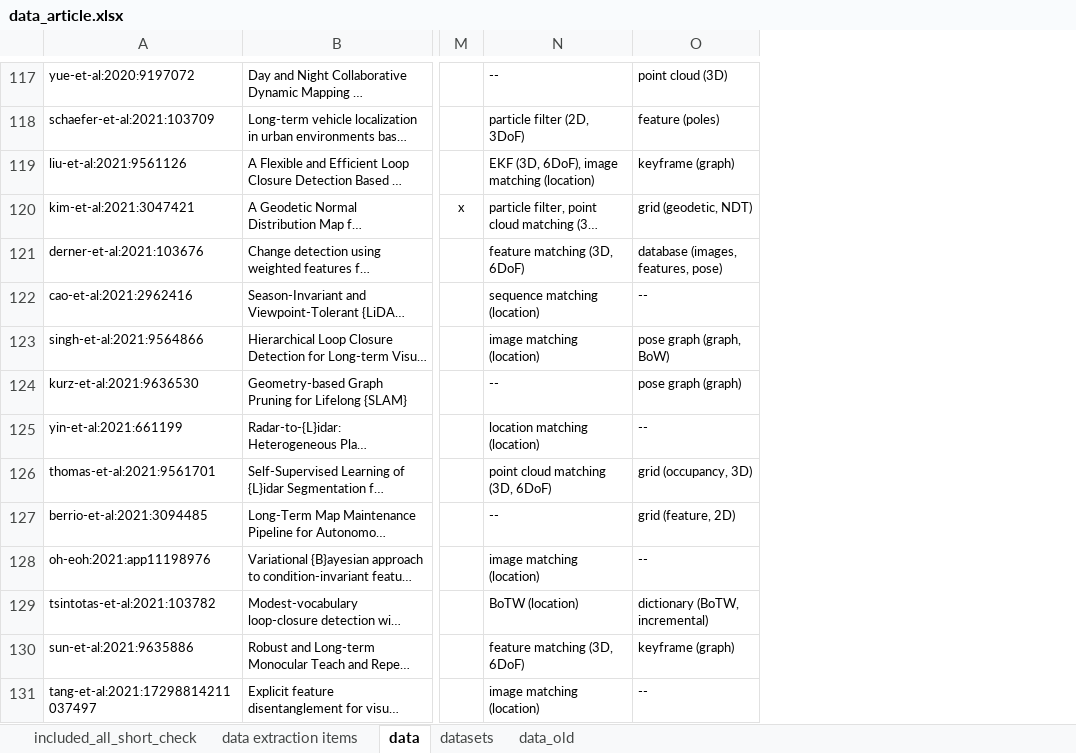
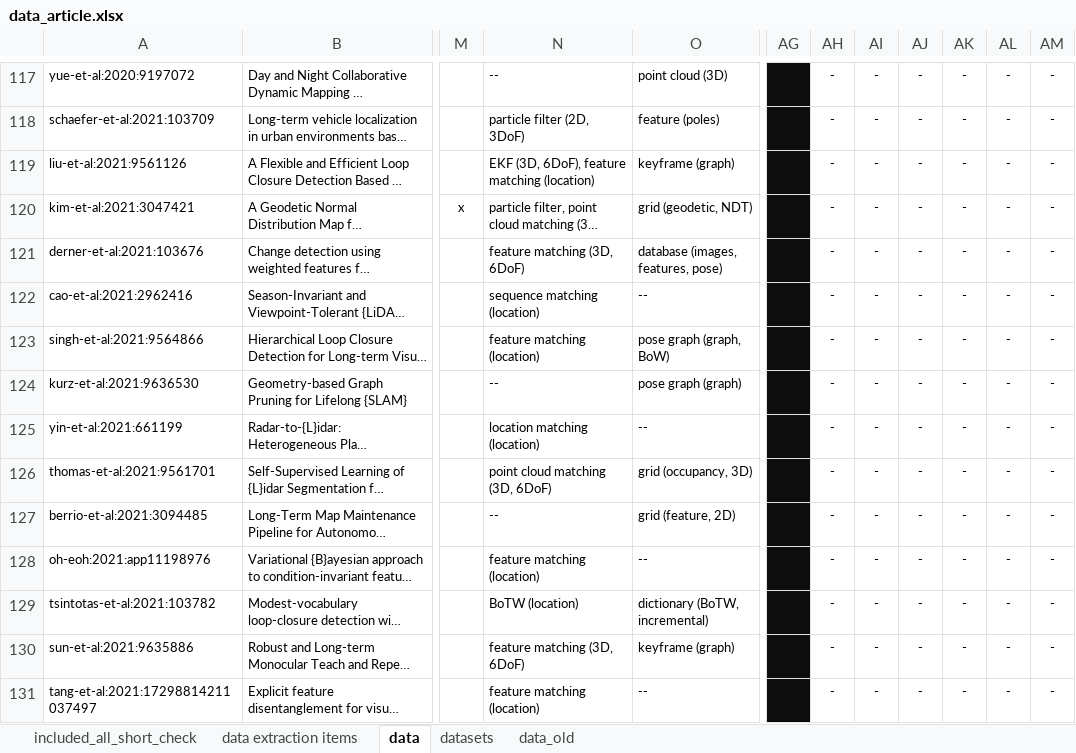
Before and after one commit to sousarbarb/slr-ltlm-mr, an Excel workbook: data/methodology/data-extraction/data_article.xlsx, sheet data, drawn as a sheet; only a part is shown, gaps mark what is left out; long unchanged cells end in …; values as stored, in another font and other column widths than the file's, no borders; table styles not drawn; the diff covers the shown part only; the diff names each change by its address in the sheet, - before the commit and + after, or states it on an @@ line.

Commit message:
Perform 6 checks on data extraction table

```diff
--- a/data/methodology/data-extraction/data_article.xlsx (sheet data)
+++ b/data/methodology/data-extraction/data_article.xlsx (sheet data)
+column AG, empty
+column AH, rows 117-131: all -
+column AI, rows 117-131: all -
+column AJ, rows 117-131: all -
+column AK, rows 117-131: all -
+column AL, rows 117-131: all -
+column AM, rows 117-131: all -
-N119: EKF (3D, 6DoF), image matching (location)
+N119: EKF (3D, 6DoF), feature matching (location)
-N123: image matching (location)
+N123: feature matching (location)
-N128: image matching (location)
+N128: feature matching (location)
-N131: image matching (location)
+N131: feature matching (location)
```
Also changed, not shown: 33 edited cells elsewhere in this sheet.
